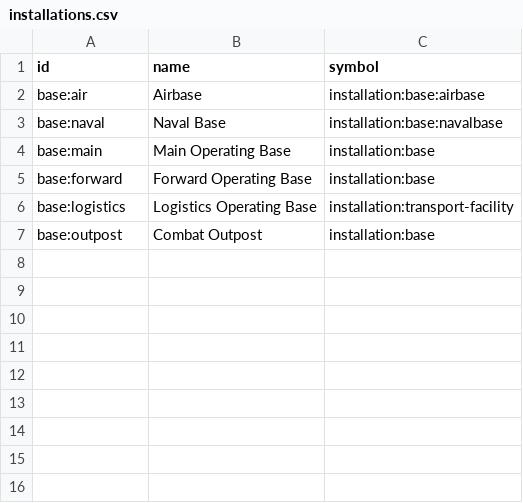
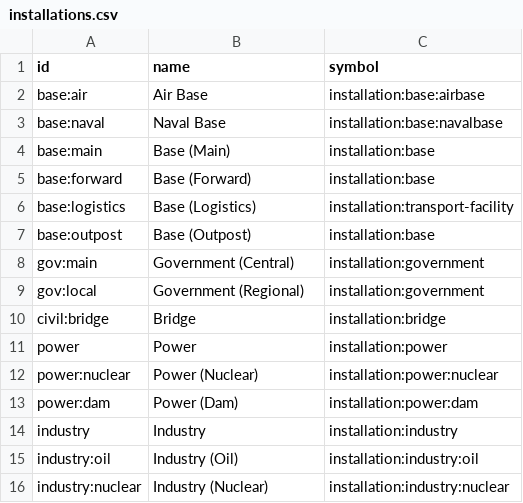
Before and after one commit to flying-dice/war-room-data, a CSV file: data/installations.csv, drawn as a sheet.

Commit message:
feat: add additional installations

```diff
--- a/data/installations.csv
+++ b/data/installations.csv
@@ -1,7 +1,16 @@
 id,name,symbol
-base:air,Airbase,installation:base:airbase
+base:air,Air Base,installation:base:airbase
 base:naval,Naval Base,installation:base:navalbase
-base:main,Main Operating Base,installation:base
-base:forward,Forward Operating Base,installation:base
-base:logistics,Logistics Operating Base,installation:transport-facility
-base:outpost,Combat Outpost,installation:base
+base:main,Base (Main),installation:base
+base:forward,Base (Forward),installation:base
+base:logistics,Base (Logistics),installation:transport-facility
+base:outpost,Base (Outpost),installation:base
+gov:main,Government (Central),installation:government
+gov:local,Government (Regional),installation:government
+civil:bridge,Bridge,installation:bridge
+power,Power,installation:power
+power:nuclear,Power (Nuclear),installation:power:nuclear
+power:dam,Power (Dam),installation:power:dam
+industry,Industry,installation:industry
+industry:oil,Industry (Oil),installation:industry:oil
+industry:nuclear,Industry (Nuclear),installation:industry:nuclear
```
Also changed, not shown: data/symbols.csv.
